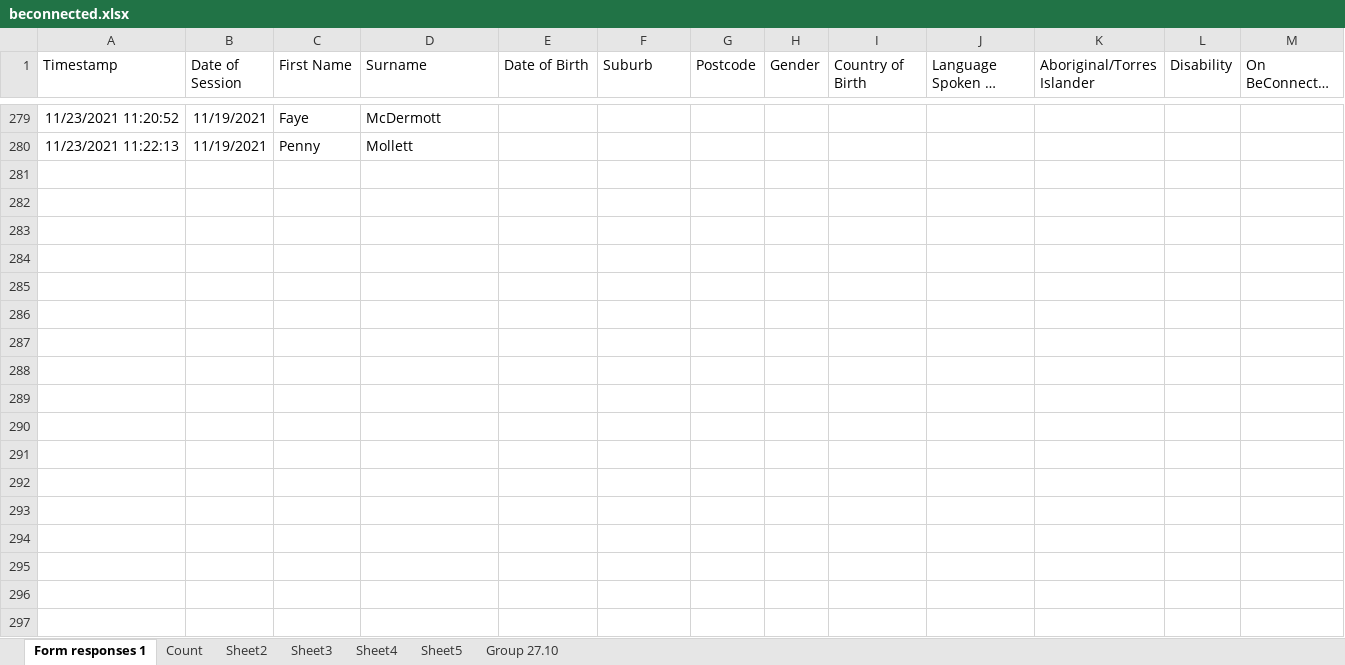
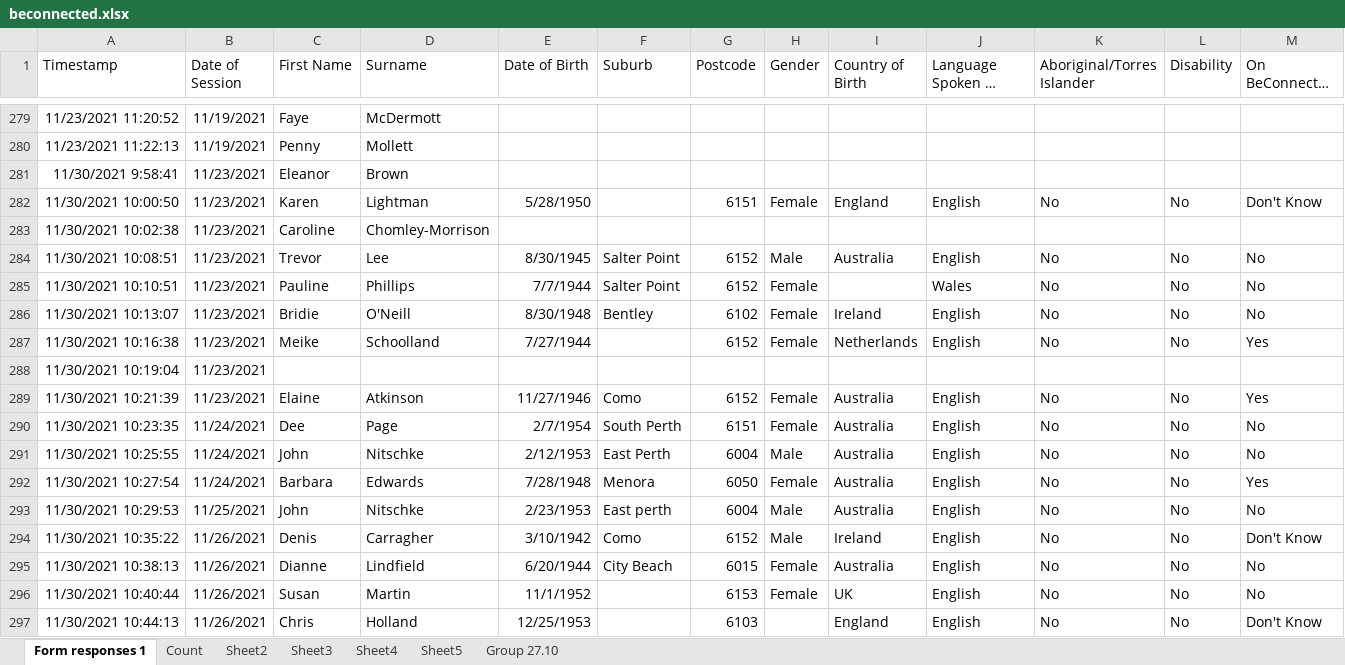
Before and after one commit to splconline/splc-scripts, an Excel workbook: beconnected/beconnected.xlsx, sheet Form responses 1, drawn as a sheet; only a part is shown, gaps mark what is left out; long unchanged cells end in …; values as stored, in another font and other column widths than the file's, no borders; charts and pictures not drawn; rows hold the shown columns only; the diff names each change by its address in the sheet, - before the commit and + after, or states it on an @@ line.

Commit message:
full count code

```diff
--- a/beconnected/beconnected.xlsx (sheet Form responses 1)
+++ b/beconnected/beconnected.xlsx (sheet Form responses 1)
+row 281: 11/30/2021 9:58:41 | 11/23/2021 | Eleanor | Brown
+row 282: 11/30/2021 10:00:50 | 11/23/2021 | Karen | Lightman | 5/28/1950 |  | 6151 | Female | England | English | No | No | Don't Know
+row 283: 11/30/2021 10:02:38 | 11/23/2021 | Caroline | Chomley-Morrison
+row 284: 11/30/2021 10:08:51 | 11/23/2021 | Trevor | Lee | 8/30/1945 | Salter Point | 6152 | Male | Australia | English | No | No | No
+row 285: 11/30/2021 10:10:51 | 11/23/2021 | Pauline | Phillips | 7/7/1944 | Salter Point | 6152 | Female |  | Wales | No | No | No
+row 286: 11/30/2021 10:13:07 | 11/23/2021 | Bridie | O'Neill | 8/30/1948 | Bentley | 6102 | Female | Ireland | English | No | No | No
+row 287: 11/30/2021 10:16:38 | 11/23/2021 | Meike | Schoolland | 7/27/1944 |  | 6152 | Female | Netherlands | English | No | No | Yes
+row 288: 11/30/2021 10:19:04 | 11/23/2021
+row 289: 11/30/2021 10:21:39 | 11/23/2021 | Elaine | Atkinson | 11/27/1946 | Como | 6152 | Female | Australia | English | No | No | Yes
+row 290: 11/30/2021 10:23:35 | 11/24/2021 | Dee | Page | 2/7/1954 | South Perth | 6151 | Female | Australia | English | No | No | No
+row 291: 11/30/2021 10:25:55 | 11/24/2021 | John | Nitschke | 2/12/1953 | East Perth | 6004 | Male | Australia | English | No | No | No
+row 292: 11/30/2021 10:27:54 | 11/24/2021 | Barbara | Edwards | 7/28/1948 | Menora | 6050 | Female | Australia | English | No | No | Yes
+row 293: 11/30/2021 10:29:53 | 11/25/2021 | John | Nitschke | 2/23/1953 | East perth | 6004 | Male | Australia | English | No | No | No
+row 294: 11/30/2021 10:35:22 | 11/26/2021 | Denis | Carragher | 3/10/1942 | Como | 6152 | Male | Ireland | English | No | No | Don't Know
+row 295: 11/30/2021 10:38:13 | 11/26/2021 | Dianne | Lindfield | 6/20/1944 | City Beach | 6015 | Female | Australia | English | No | No | No
+row 296: 11/30/2021 10:40:44 | 11/26/2021 | Susan | Martin | 11/1/1952 |  | 6153 | Female | UK | English | No | No | No
+row 297: 11/30/2021 10:44:13 | 11/26/2021 | Chris | Holland | 12/25/1953 |  | 6103 |  | England | English | No | No | Don't Know
```
Also changed, not shown: 2 other files.
